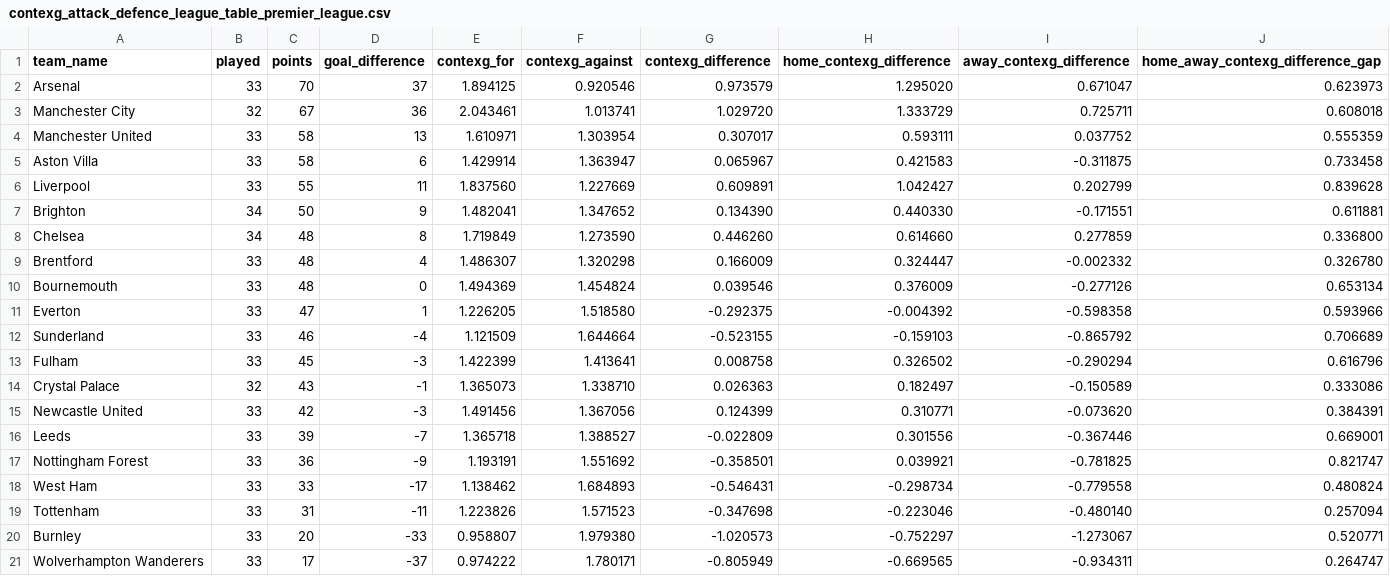
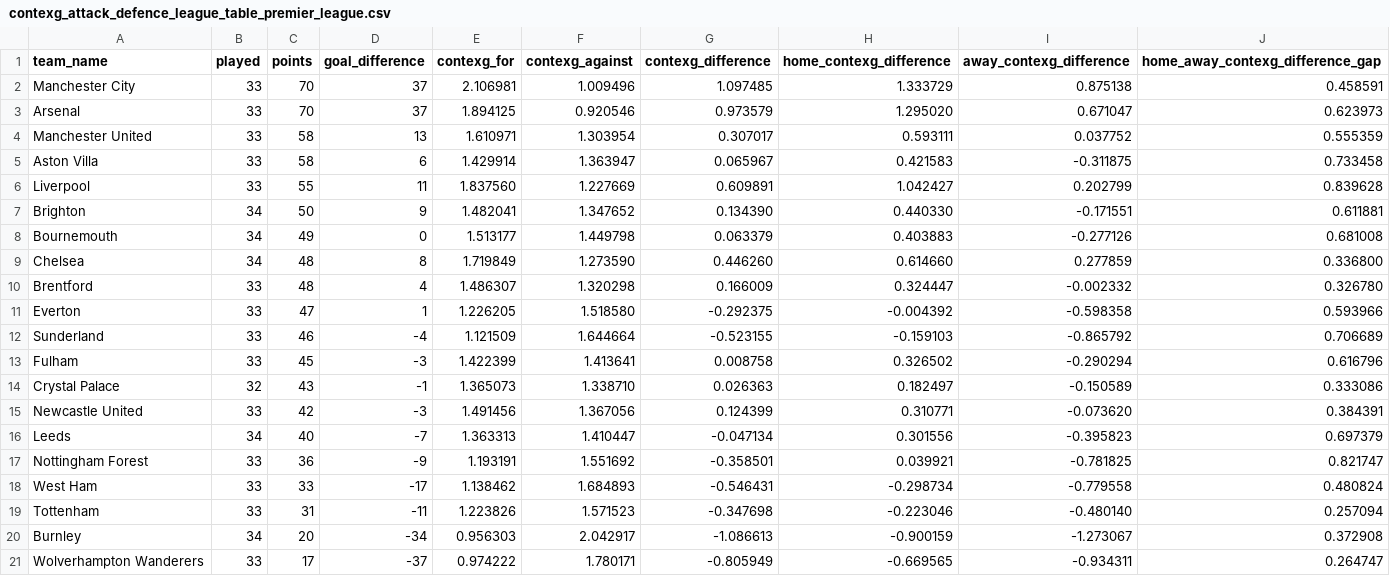
Before and after one commit to johnknightstats/johnknightstats.github.io, a CSV file: dashboards/contexg-league-tables/contexg_attack_defence_league_table_premier_league.csv, drawn as a sheet.

```diff
--- a/dashboards/contexg-league-tables/contexg_attack_defence_league_table_premier_league.csv
+++ b/dashboards/contexg-league-tables/contexg_attack_defence_league_table_premier_league.csv
@@ -1,4 +1,4 @@
 team_name,played,points,goal_difference,contexg_for,contexg_against,contexg_difference,home_contexg_difference,away_contexg_difference,home_away_contexg_difference_gap
+Manchester City,33,70,37,2.106981,1.009496,1.097485,1.333729,0.875138,0.458591
 Arsenal,33,70,37,1.894125,0.920546,0.973579,1.295020,0.671047,0.623973
-Manchester City,32,67,36,2.043461,1.013741,1.029720,1.333729,0.725711,0.608018
 Manchester United,33,58,13,1.610971,1.303954,0.307017,0.593111,0.037752,0.555359
@@ -7,5 +7,5 @@ Liverpool,33,55,11,1.837560,1.227669,0.609891,1.042427,0.202799,0.839628
 Brighton,34,50,9,1.482041,1.347652,0.134390,0.440330,-0.171551,0.611881
+Bournemouth,34,49,0,1.513177,1.449798,0.063379,0.403883,-0.277126,0.681008
 Chelsea,34,48,8,1.719849,1.273590,0.446260,0.614660,0.277859,0.336800
 Brentford,33,48,4,1.486307,1.320298,0.166009,0.324447,-0.002332,0.326780
-Bournemouth,33,48,0,1.494369,1.454824,0.039546,0.376009,-0.277126,0.653134
 Everton,33,47,1,1.226205,1.518580,-0.292375,-0.004392,-0.598358,0.593966
@@ -15,3 +15,3 @@ Crystal Palace,32,43,-1,1.365073,1.338710,0.026363,0.182497,-0.150589,0.333086
 Newcastle United,33,42,-3,1.491456,1.367056,0.124399,0.310771,-0.073620,0.384391
-Leeds,33,39,-7,1.365718,1.388527,-0.022809,0.301556,-0.367446,0.669001
+Leeds,34,40,-7,1.363313,1.410447,-0.047134,0.301556,-0.395823,0.697379
 Nottingham Forest,33,36,-9,1.193191,1.551692,-0.358501,0.039921,-0.781825,0.821747
@@ -19,3 +19,3 @@ West Ham,33,33,-17,1.138462,1.684893,-0.546431,-0.298734,-0.779558,0.480824
 Tottenham,33,31,-11,1.223826,1.571523,-0.347698,-0.223046,-0.480140,0.257094
-Burnley,33,20,-33,0.958807,1.979380,-1.020573,-0.752297,-1.273067,0.520771
+Burnley,34,20,-34,0.956303,2.042917,-1.086613,-0.900159,-1.273067,0.372908
 Wolverhampton Wanderers,33,17,-37,0.974222,1.780171,-0.805949,-0.669565,-0.934311,0.264747
```
Also changed, not shown: dashboards/contexg-league-tables/contexg_attack_defence_league_table_la_liga.csv, 3 other files.
